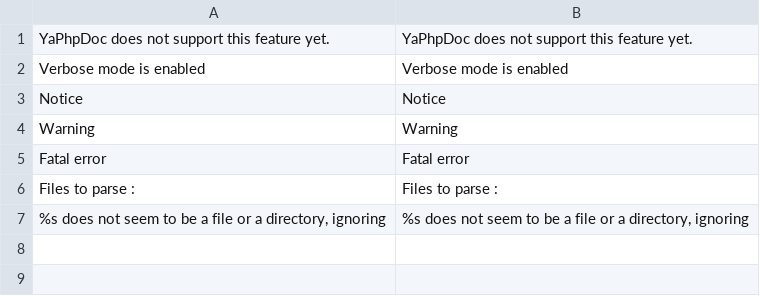
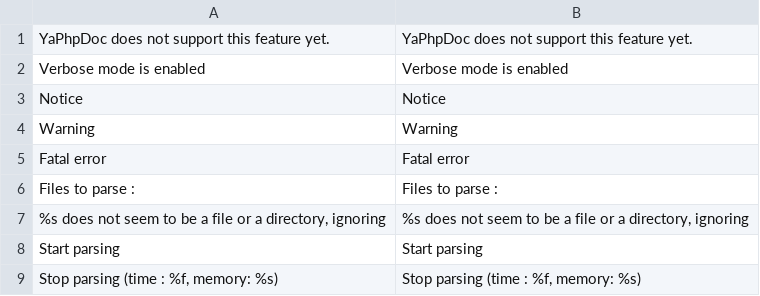
Before and after one commit to Martiusweb/YaPhpDoc, a CSV file: l10n/en/core.csv, drawn as a sheet; the diff names each change by its address in the sheet, - before the commit and + after, or states it on an @@ line.

```diff
--- a/l10n/en/core.csv
+++ b/l10n/en/core.csv
+row 8: Start parsing | Start parsing
+row 9: Stop parsing (time : %f, memory: %s) | Stop parsing (time : %f, memory: %s)
```
Also changed, not shown: 3 other files.
